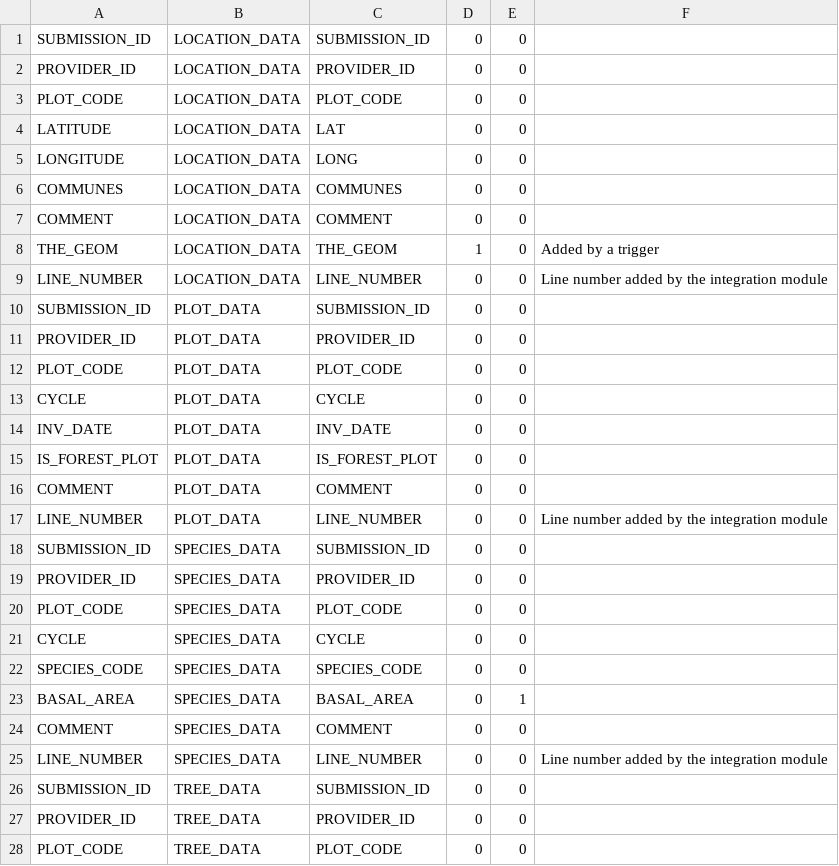
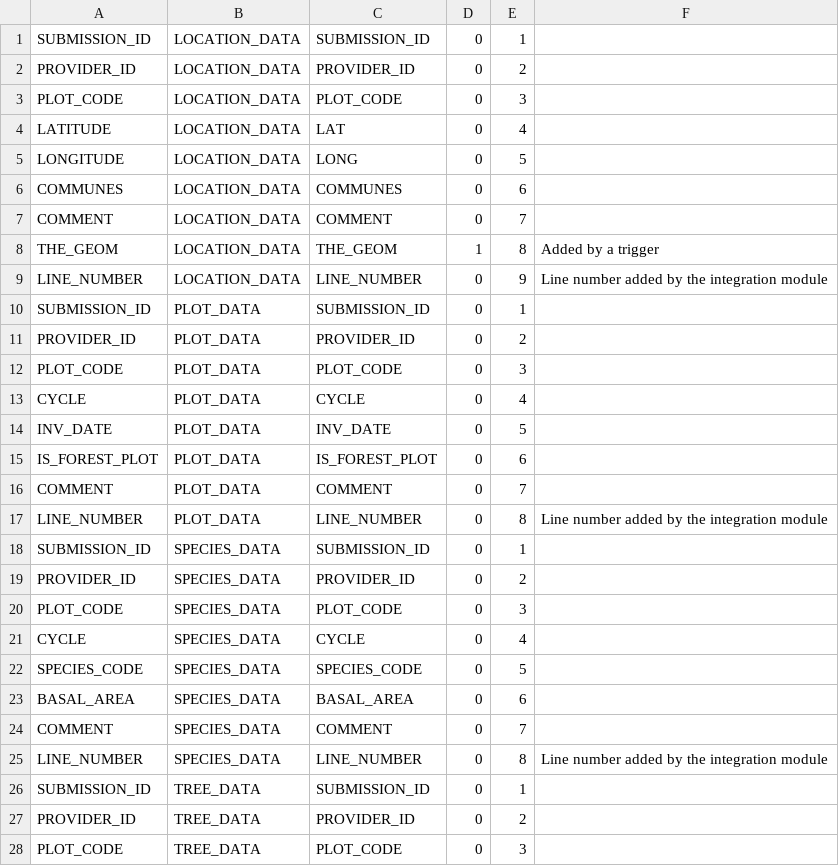
Before and after one commit to IGNBPesty/ogam, a CSV file: Bases SQL/Metadata/table_field.csv, drawn as a sheet; only a part is shown; the diff covers the shown part only.

Commit message:
OGAM-95 : Add a position to the table fields

```diff
--- a/Bases SQL/Metadata/table_field.csv
+++ b/Bases SQL/Metadata/table_field.csv
@@ -1,28 +1,28 @@
-SUBMISSION_ID;LOCATION_DATA;SUBMISSION_ID;0;0;
-PROVIDER_ID;LOCATION_DATA;PROVIDER_ID;0;0;
-PLOT_CODE;LOCATION_DATA;PLOT_CODE;0;0;
-LATITUDE;LOCATION_DATA;LAT;0;0;
-LONGITUDE;LOCATION_DATA;LONG;0;0;
-COMMUNES;LOCATION_DATA;COMMUNES;0;0;
-COMMENT;LOCATION_DATA;COMMENT;0;0;
-THE_GEOM;LOCATION_DATA;THE_GEOM;1;0;Added by a trigger
-LINE_NUMBER;LOCATION_DATA;LINE_NUMBER;0;0;Line number added by the integration module
-SUBMISSION_ID;PLOT_DATA;SUBMISSION_ID;0;0;
-PROVIDER_ID;PLOT_DATA;PROVIDER_ID;0;0;
-PLOT_CODE;PLOT_DATA;PLOT_CODE;0;0;
-CYCLE;PLOT_DATA;CYCLE;0;0;
-INV_DATE;PLOT_DATA;INV_DATE;0;0;
-IS_FOREST_PLOT;PLOT_DATA;IS_FOREST_PLOT;0;0;
-COMMENT;PLOT_DATA;COMMENT;0;0;
-LINE_NUMBER;PLOT_DATA;LINE_NUMBER;0;0;Line number added by the integration module
-SUBMISSION_ID;SPECIES_DATA;SUBMISSION_ID;0;0;
-PROVIDER_ID;SPECIES_DATA;PROVIDER_ID;0;0;
-PLOT_CODE;SPECIES_DATA;PLOT_CODE;0;0;
-CYCLE;SPECIES_DATA;CYCLE;0;0;
-SPECIES_CODE;SPECIES_DATA;SPECIES_CODE;0;0;
-BASAL_AREA;SPECIES_DATA;BASAL_AREA;0;1;
-COMMENT;SPECIES_DATA;COMMENT;0;0;
-LINE_NUMBER;SPECIES_DATA;LINE_NUMBER;0;0;Line number added by the integration module
-SUBMISSION_ID;TREE_DATA;SUBMISSION_ID;0;0;
-PROVIDER_ID;TREE_DATA;PROVIDER_ID;0;0;
-PLOT_CODE;TREE_DATA;PLOT_CODE;0;0;
+SUBMISSION_ID;LOCATION_DATA;SUBMISSION_ID;0;1;
+PROVIDER_ID;LOCATION_DATA;PROVIDER_ID;0;2;
+PLOT_CODE;LOCATION_DATA;PLOT_CODE;0;3;
+LATITUDE;LOCATION_DATA;LAT;0;4;
+LONGITUDE;LOCATION_DATA;LONG;0;5;
+COMMUNES;LOCATION_DATA;COMMUNES;0;6;
+COMMENT;LOCATION_DATA;COMMENT;0;7;
+THE_GEOM;LOCATION_DATA;THE_GEOM;1;8;Added by a trigger
+LINE_NUMBER;LOCATION_DATA;LINE_NUMBER;0;9;Line number added by the integration module
+SUBMISSION_ID;PLOT_DATA;SUBMISSION_ID;0;1;
+PROVIDER_ID;PLOT_DATA;PROVIDER_ID;0;2;
+PLOT_CODE;PLOT_DATA;PLOT_CODE;0;3;
+CYCLE;PLOT_DATA;CYCLE;0;4;
+INV_DATE;PLOT_DATA;INV_DATE;0;5;
+IS_FOREST_PLOT;PLOT_DATA;IS_FOREST_PLOT;0;6;
+COMMENT;PLOT_DATA;COMMENT;0;7;
+LINE_NUMBER;PLOT_DATA;LINE_NUMBER;0;8;Line number added by the integration module
+SUBMISSION_ID;SPECIES_DATA;SUBMISSION_ID;0;1;
+PROVIDER_ID;SPECIES_DATA;PROVIDER_ID;0;2;
+PLOT_CODE;SPECIES_DATA;PLOT_CODE;0;3;
+CYCLE;SPECIES_DATA;CYCLE;0;4;
+SPECIES_CODE;SPECIES_DATA;SPECIES_CODE;0;5;
+BASAL_AREA;SPECIES_DATA;BASAL_AREA;0;6;
+COMMENT;SPECIES_DATA;COMMENT;0;7;
+LINE_NUMBER;SPECIES_DATA;LINE_NUMBER;0;8;Line number added by the integration module
+SUBMISSION_ID;TREE_DATA;SUBMISSION_ID;0;1;
+PROVIDER_ID;TREE_DATA;PROVIDER_ID;0;2;
+PLOT_CODE;TREE_DATA;PLOT_CODE;0;3;
```
Also changed, not shown: 33 edited cells elsewhere in this file, 2 other files.
